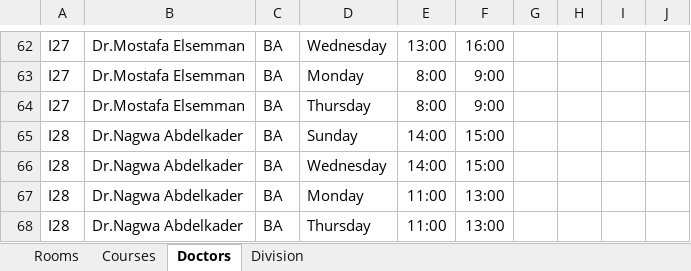
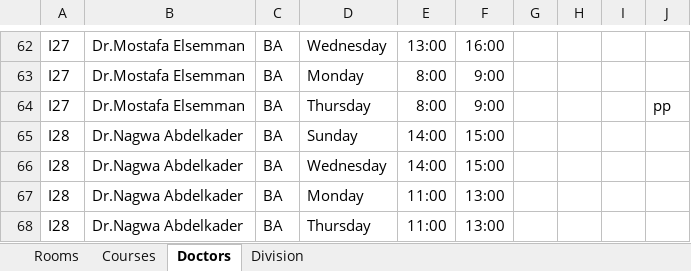
Before and after one commit to ahmedsamir636869/eelu-smart-scheduling, an Excel workbook: AI/data/Raw Data/Data.xlsx, sheet Doctors, drawn as a sheet; only a part is shown, gaps mark what is left out; values as stored, in another font and other column widths than the file's, no borders; the diff names each change by its address in the sheet, - before the commit and + after, or states it on an @@ line.

```diff
--- a/AI/data/Raw Data/Data.xlsx (sheet Doctors)
+++ b/AI/data/Raw Data/Data.xlsx (sheet Doctors)
-J64: (empty)
+J64: pp
```
Also changed, not shown: sheet Division, sheet Courses, 41 other files.
